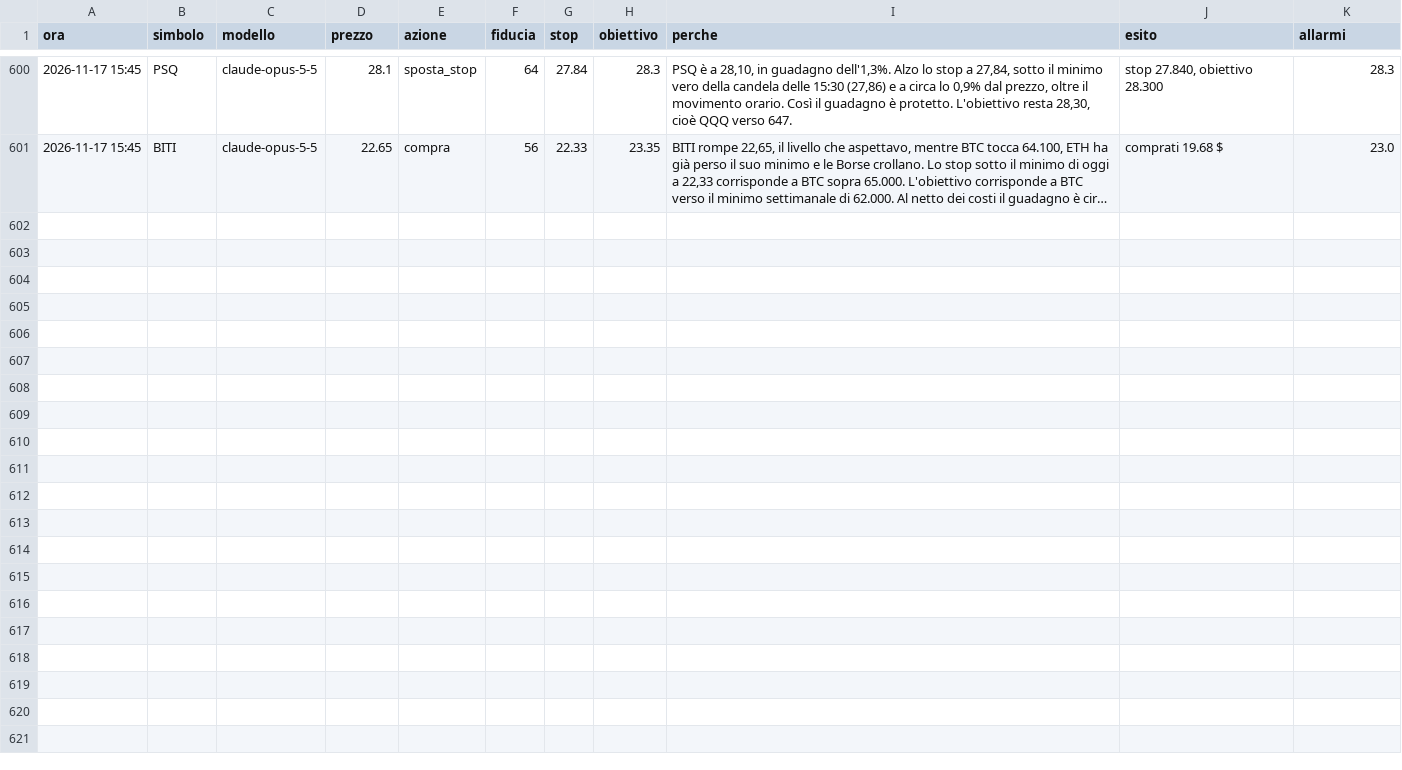
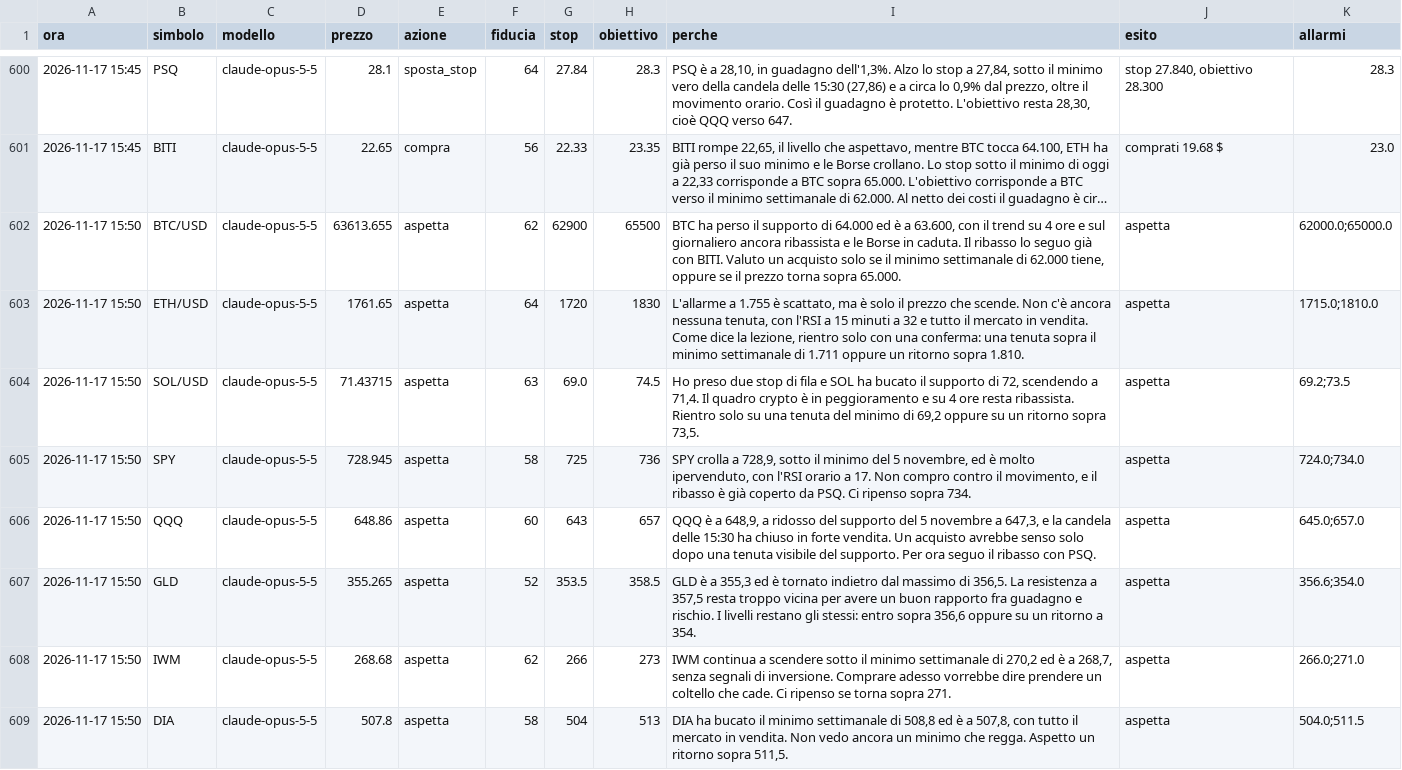
Before and after one commit to elfacvndo/timestral-bot, a CSV file: logs/analista_decisioni.csv, drawn as a sheet; only a part is shown, gaps mark what is left out; long unchanged cells end in …; the diff covers the shown part only; the diff names each change by its address in the sheet, - before the commit and + after, or states it on an @@ line.

```diff
--- a/logs/analista_decisioni.csv
+++ b/logs/analista_decisioni.csv
+row 602: 2026-11-17 15:50 | BTC/USD | claude-opus-5-5 | 63613.655 | aspetta | 62 | 62900 | 65500 | BTC ha perso il supporto di 64.000 ed è a 63.600, con il trend su 4 ore e sul giornaliero ancora ribassista e le Borse in caduta. Il ribasso lo seguo già con BITI. Valuto un acquisto solo se il minimo settimanale di 62.000 tiene, oppure se il prezzo torna sopra 65.000. | aspetta | 62000.0;65000.0
+row 603: 2026-11-17 15:50 | ETH/USD | claude-opus-5-5 | 1761.65 | aspetta | 64 | 1720 | 1830 | L'allarme a 1.755 è scattato, ma è solo il prezzo che scende. Non c'è ancora nessuna tenuta, con l'RSI a 15 minuti a 32 e tutto il mercato in vendita. Come dice la lezione, rientro solo con una conferma: una tenuta sopra il minimo settimanale di 1.711 oppure un ritorno sopra 1.810. | aspetta | 1715.0;1810.0
+row 604: 2026-11-17 15:50 | SOL/USD | claude-opus-5-5 | 71.43715 | aspetta | 63 | 69.0 | 74.5 | Ho preso due stop di fila e SOL ha bucato il supporto di 72, scendendo a 71,4. Il quadro crypto è in peggioramento e su 4 ore resta ribassista. Rientro solo su una tenuta del minimo di 69,2 oppure su un ritorno sopra 73,5. | aspetta | 69.2;73.5
+row 605: 2026-11-17 15:50 | SPY | claude-opus-5-5 | 728.945 | aspetta | 58 | 725 | 736 | SPY crolla a 728,9, sotto il minimo del 5 novembre, ed è molto ipervenduto, con l'RSI orario a 17. Non compro contro il movimento, e il ribasso è già coperto da PSQ. Ci ripenso sopra 734. | aspetta | 724.0;734.0
+row 606: 2026-11-17 15:50 | QQQ | claude-opus-5-5 | 648.86 | aspetta | 60 | 643 | 657 | QQQ è a 648,9, a ridosso del supporto del 5 novembre a 647,3, e la candela delle 15:30 ha chiuso in forte vendita. Un acquisto avrebbe senso solo dopo una tenuta visibile del supporto. Per ora seguo il ribasso con PSQ. | aspetta | 645.0;657.0
+row 607: 2026-11-17 15:50 | GLD | claude-opus-5-5 | 355.265 | aspetta | 52 | 353.5 | 358.5 | GLD è a 355,3 ed è tornato indietro dal massimo di 356,5. La resistenza a 357,5 resta troppo vicina per avere un buon rapporto fra guadagno e rischio. I livelli restano gli stessi: entro sopra 356,6 oppure su un ritorno a 354. | aspetta | 356.6;354.0
+row 608: 2026-11-17 15:50 | IWM | claude-opus-5-5 | 268.68 | aspetta | 62 | 266 | 273 | IWM continua a scendere sotto il minimo settimanale di 270,2 ed è a 268,7, senza segnali di inversione. Comprare adesso vorrebbe dire prendere un coltello che cade. Ci ripenso se torna sopra 271. | aspetta | 266.0;271.0
+row 609: 2026-11-17 15:50 | DIA | claude-opus-5-5 | 507.8 | aspetta | 58 | 504 | 513 | DIA ha bucato il minimo settimanale di 508,8 ed è a 507,8, con tutto il mercato in vendita. Non vedo ancora un minimo che regga. Aspetto un ritorno sopra 511,5. | aspetta | 504.0;511.5
```
Also changed, not shown: 7 added rows elsewhere in this file, logs/analista_lezioni.csv, 1 other file.
